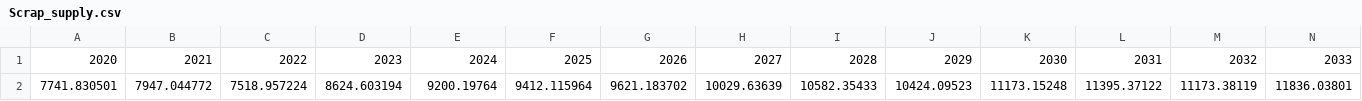
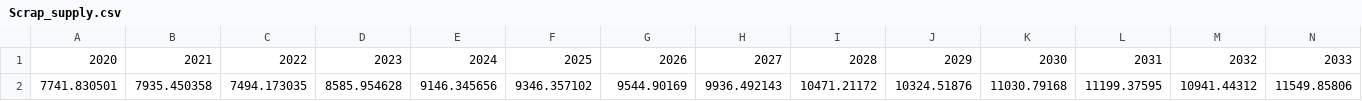
Before and after one commit to ottohebeda/Iron-and-steel-model, a CSV file: Scrap_supply.csv, drawn as a sheet; only a part is shown; removed rows and columns are numbered as before the commit, all else as after; rows hold the shown columns only; the diff names each change by its address in the sheet, - before the commit and + after, or states it on an @@ line.

Commit message:
Add files via upload

```diff
--- a/Scrap_supply.csv
+++ b/Scrap_supply.csv
-row 2: 7741.830501 | 7947.044772 | 7518.957224 | 8624.603194 | 9200.19764 | 9412.115964 | 9621.183702 | 10029.63639 | 10582.35433 | 10424.09523 | 11173.15248 | 11395.37122 | 11173.38119 | 11836.03801
+row 2: 7741.830501 | 7935.450358 | 7494.173035 | 8585.954628 | 9146.345656 | 9346.357102 | 9544.90169 | 9936.492143 | 10471.21172 | 10324.51876 | 11030.79168 | 11199.37595 | 10941.44312 | 11549.85806
```
